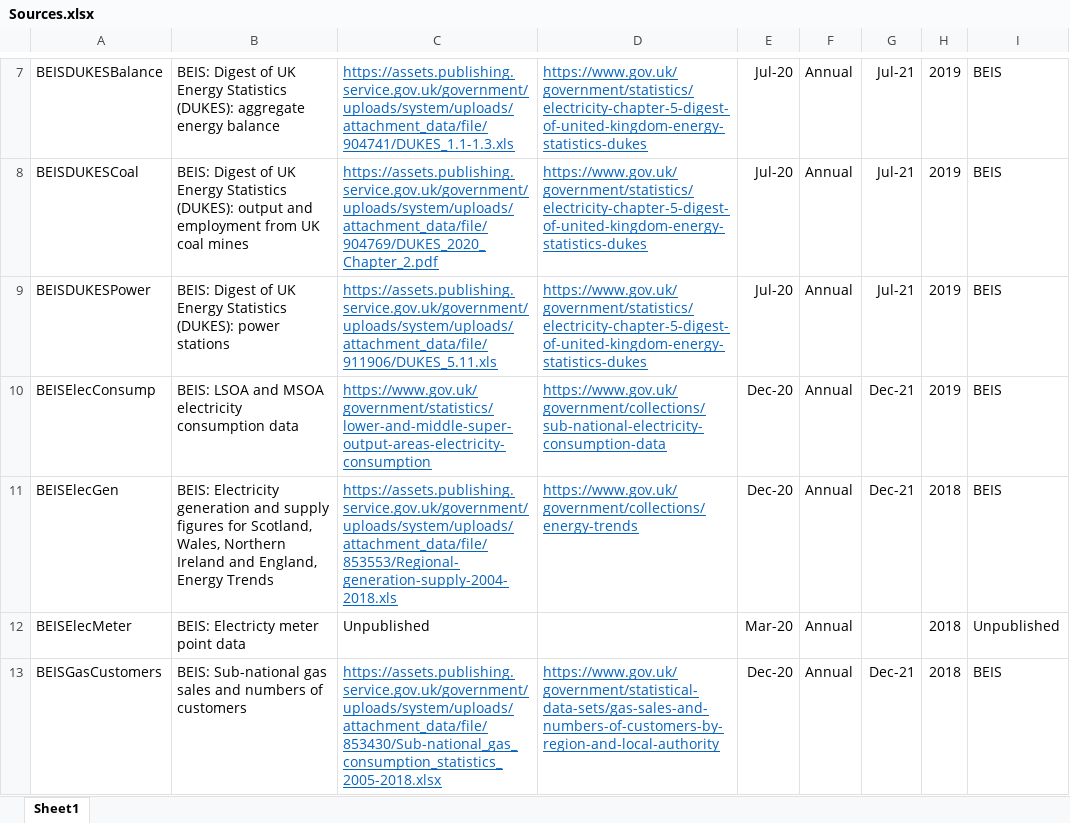
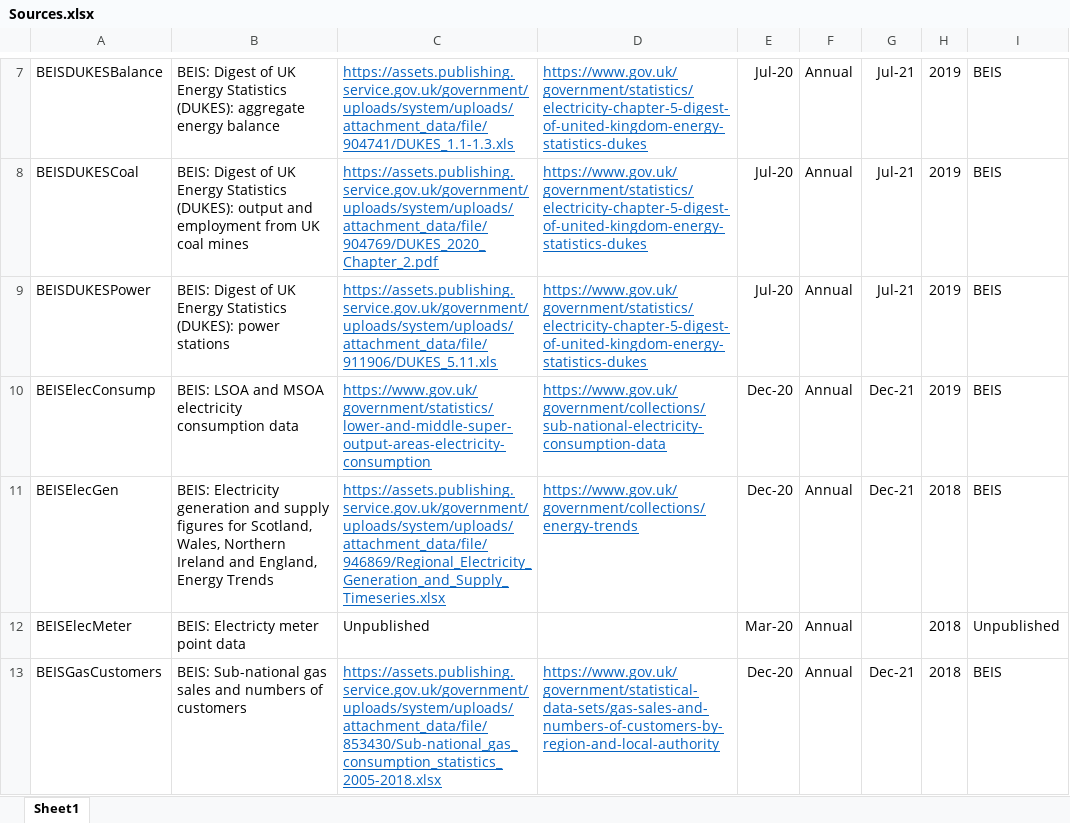
Before and after one commit to ischerr/Scottish-Energy-Statistics-Hub, an Excel workbook: Structure/Sources.xlsx, sheet Sheet1, drawn as a sheet; only a part is shown, gaps mark what is left out; values as stored, in another font and other column widths than the file's, no borders; table styles not drawn; the diff names each change by its address in the sheet, - before the commit and + after, or states it on an @@ line.

```diff
--- a/Structure/Sources.xlsx (sheet Sheet1)
+++ b/Structure/Sources.xlsx (sheet Sheet1)
-C11: https://assets.publishing.service.gov.uk/government/uploads/system/uploads/attachment_data/file/853553/Regional-generation-supply-2004-2018.xls
+C11: https://assets.publishing.service.gov.uk/government/uploads/system/uploads/attachment_data/file/946869/Regional_Electricity_Generation_and_Supply_Timeseries.xlsx
```
Also changed, not shown: 1 other file.
